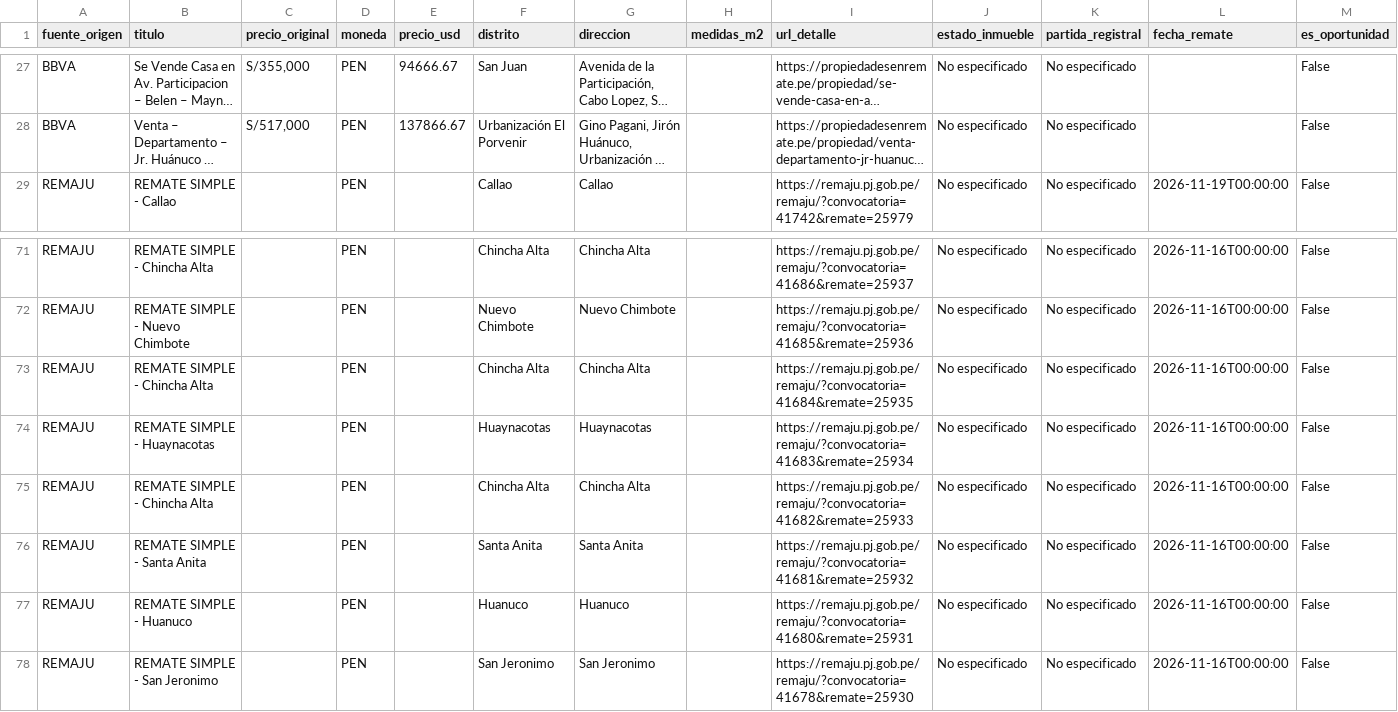
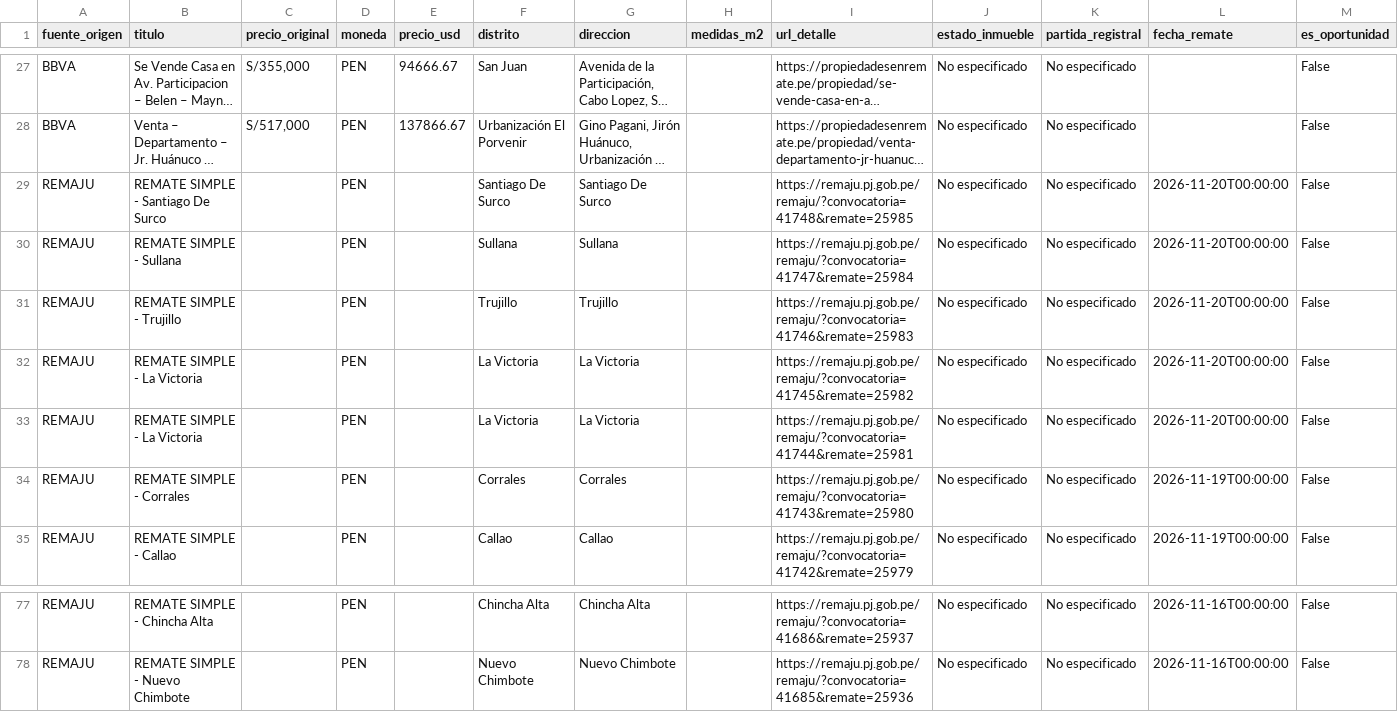
Before and after one commit to kikinpa-books/kikinpa-propiedades-lima, a CSV file: remates_bbva.csv, drawn as a sheet; only a part is shown, gaps mark what is left out; long unchanged cells end in …; removed rows and columns are numbered as before the commit, all else as after; the diff names each change by its address in the sheet, - before the commit and + after, or states it on an @@ line.

```diff
--- a/remates_bbva.csv
+++ b/remates_bbva.csv
+row 29: REMAJU | REMATE SIMPLE - Santiago De Surco |  | PEN |  | Santiago De Surco | Santiago De Surco |  | https://remaju.pj.gob.pe/remaju/?convocatoria=41748&remate=25985 | No especificado | No especificado | 2026-11-20T00:00:00 | False
+row 30: REMAJU | REMATE SIMPLE - Sullana |  | PEN |  | Sullana | Sullana |  | https://remaju.pj.gob.pe/remaju/?convocatoria=41747&remate=25984 | No especificado | No especificado | 2026-11-20T00:00:00 | False
+row 31: REMAJU | REMATE SIMPLE - Trujillo |  | PEN |  | Trujillo | Trujillo |  | https://remaju.pj.gob.pe/remaju/?convocatoria=41746&remate=25983 | No especificado | No especificado | 2026-11-20T00:00:00 | False
+row 32: REMAJU | REMATE SIMPLE - La Victoria |  | PEN |  | La Victoria | La Victoria |  | https://remaju.pj.gob.pe/remaju/?convocatoria=41745&remate=25982 | No especificado | No especificado | 2026-11-20T00:00:00 | False
+row 33: REMAJU | REMATE SIMPLE - La Victoria |  | PEN |  | La Victoria | La Victoria |  | https://remaju.pj.gob.pe/remaju/?convocatoria=41744&remate=25981 | No especificado | No especificado | 2026-11-20T00:00:00 | False
+row 34: REMAJU | REMATE SIMPLE - Corrales |  | PEN |  | Corrales | Corrales |  | https://remaju.pj.gob.pe/remaju/?convocatoria=41743&remate=25980 | No especificado | No especificado | 2026-11-19T00:00:00 | False
-row 73: REMAJU | REMATE SIMPLE - Chincha Alta |  | PEN |  | Chincha Alta | Chincha Alta |  | https://remaju.pj.gob.pe/remaju/?convocatoria=41684&remate=25935 | No especificado | No especificado | 2026-11-16T00:00:00 | False
-row 74: REMAJU | REMATE SIMPLE - Huaynacotas |  | PEN |  | Huaynacotas | Huaynacotas |  | https://remaju.pj.gob.pe/remaju/?convocatoria=41683&remate=25934 | No especificado | No especificado | 2026-11-16T00:00:00 | False
-row 75: REMAJU | REMATE SIMPLE - Chincha Alta |  | PEN |  | Chincha Alta | Chincha Alta |  | https://remaju.pj.gob.pe/remaju/?convocatoria=41682&remate=25933 | No especificado | No especificado | 2026-11-16T00:00:00 | False
-row 76: REMAJU | REMATE SIMPLE - Santa Anita |  | PEN |  | Santa Anita | Santa Anita |  | https://remaju.pj.gob.pe/remaju/?convocatoria=41681&remate=25932 | No especificado | No especificado | 2026-11-16T00:00:00 | False
-row 77: REMAJU | REMATE SIMPLE - Huanuco |  | PEN |  | Huanuco | Huanuco |  | https://remaju.pj.gob.pe/remaju/?convocatoria=41680&remate=25931 | No especificado | No especificado | 2026-11-16T00:00:00 | False
-row 78: REMAJU | REMATE SIMPLE - San Jeronimo |  | PEN |  | San Jeronimo | San Jeronimo |  | https://remaju.pj.gob.pe/remaju/?convocatoria=41678&remate=25930 | No especificado | No especificado | 2026-11-16T00:00:00 | False
```
Also changed, not shown: 1 other file.
